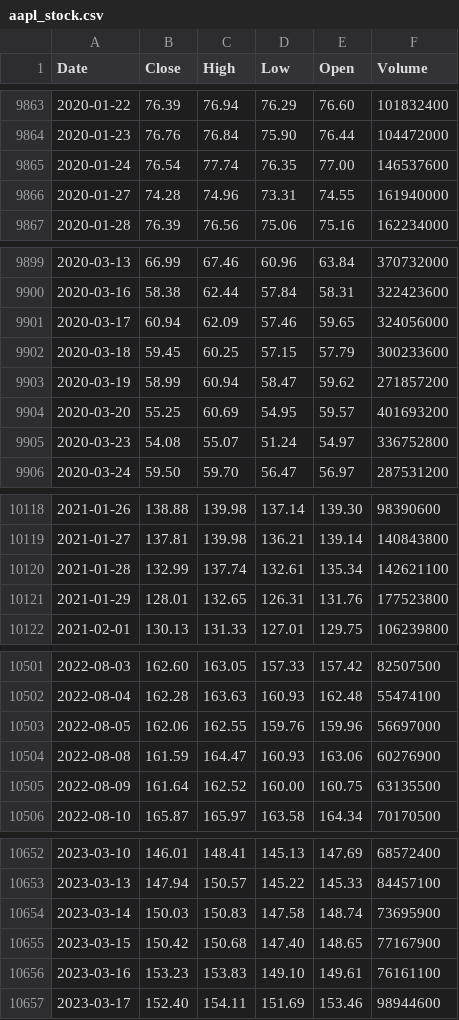
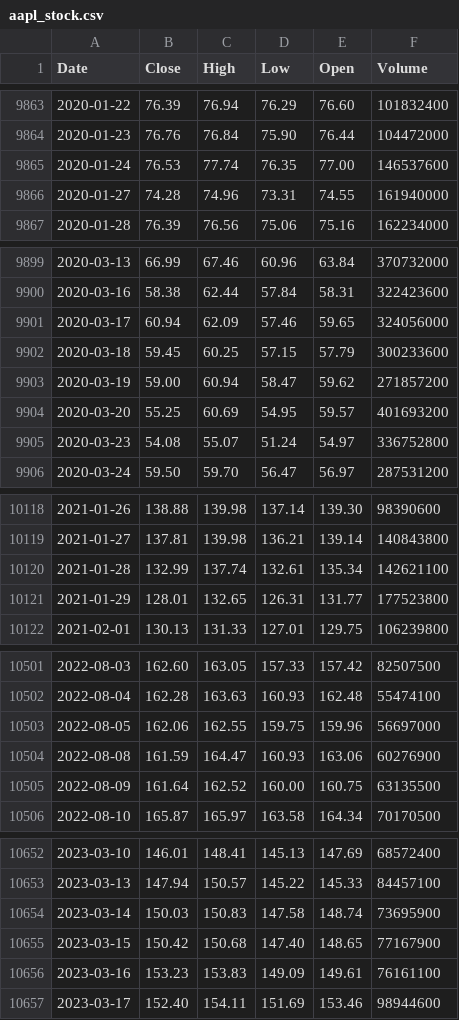
Before and after one commit to deraficionado-gif/stocks, a CSV file: data/aapl_stock.csv, drawn as a sheet; only a part is shown, gaps mark what is left out; the diff covers the shown part only.

```diff
--- a/data/aapl_stock.csv
+++ b/data/aapl_stock.csv
@@ -9864,3 +9864,3 @@ Date,Close,High,Low,Open,Volume
 2020-01-23,76.76,76.84,75.90,76.44,104472000
-2020-01-24,76.54,77.74,76.35,77.00,146537600
+2020-01-24,76.53,77.74,76.35,77.00,146537600
 2020-01-27,74.28,74.96,73.31,74.55,161940000
@@ -9902,3 +9902,3 @@ Date,Close,High,Low,Open,Volume
 2020-03-18,59.45,60.25,57.15,57.79,300233600
-2020-03-19,58.99,60.94,58.47,59.62,271857200
+2020-03-19,59.00,60.94,58.47,59.62,271857200
 2020-03-20,55.25,60.69,54.95,59.57,401693200
@@ -10120,3 +10120,3 @@ Date,Close,High,Low,Open,Volume
 2021-01-28,132.99,137.74,132.61,135.34,142621100
-2021-01-29,128.01,132.65,126.31,131.76,177523800
+2021-01-29,128.01,132.65,126.31,131.77,177523800
 2021-02-01,130.13,131.33,127.01,129.75,106239800
@@ -10502,3 +10502,3 @@ Date,Close,High,Low,Open,Volume
 2022-08-04,162.28,163.63,160.93,162.48,55474100
-2022-08-05,162.06,162.55,159.76,159.96,56697000
+2022-08-05,162.06,162.55,159.75,159.96,56697000
 2022-08-08,161.59,164.47,160.93,163.06,60276900
@@ -10655,3 +10655,3 @@ Date,Close,High,Low,Open,Volume
 2023-03-15,150.42,150.68,147.40,148.65,77167900
-2023-03-16,153.23,153.83,149.10,149.61,76161100
+2023-03-16,153.23,153.83,149.09,149.61,76161100
 2023-03-17,152.40,154.11,151.69,153.46,98944600
```
Also changed, not shown: 8 edited cells elsewhere in this file, data/msft_stock.csv.
